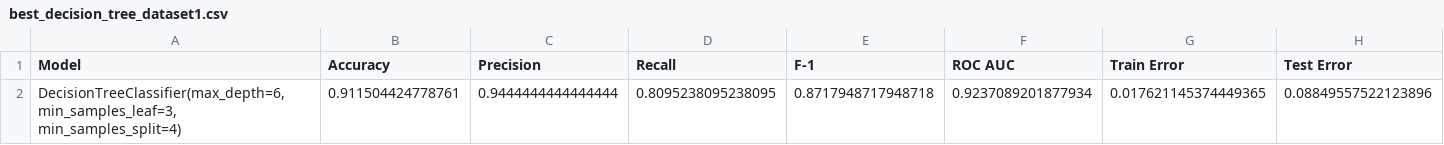
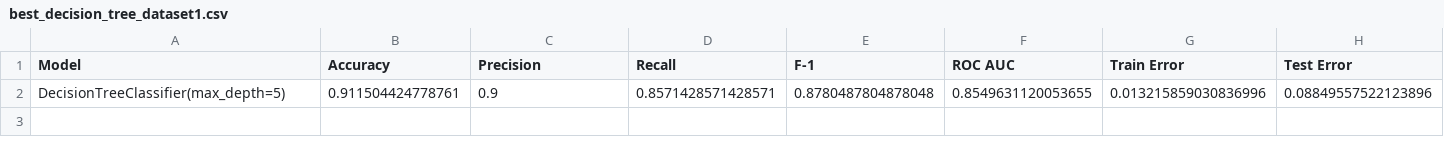
Before and after one commit to HVKHCM/ML-F23-Project, a CSV file: output_metrics/best_decision_tree_dataset1.csv, drawn as a sheet.

```diff
--- a/output_metrics/best_decision_tree_dataset1.csv
+++ b/output_metrics/best_decision_tree_dataset1.csv
@@ -1,2 +1,2 @@
 Model,Accuracy,Precision,Recall,F-1,ROC AUC,Train Error,Test Error
-"DecisionTreeClassifier(max_depth=6, min_samples_leaf=3, min_samples_split=4)",0.911504424778761,0.9444444444444444,0.8095238095238095,0.8717948717948718,0.9237089201877934,0.017621145374449365,0.08849557522123896
+DecisionTreeClassifier(max_depth=5),0.911504424778761,0.9,0.8571428571428571,0.8780487804878048,0.8549631120053655,0.013215859030836996,0.08849557522123896
```
Also changed, not shown: bias_variance_comparisons/decision_tree_dataset1.csv, bias_variance_comparisons/decision_tree_dataset2.csv, 7 other files.
